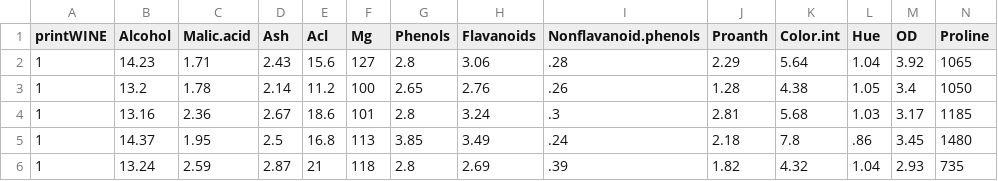
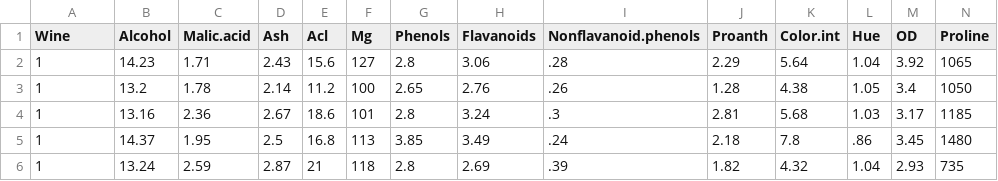
Before and after one commit to Crazed-png/HOMEWORK, a CSV file: wine.csv, drawn as a sheet; only a part is shown.

Commit message:
Update wine.csv

```diff
--- a/wine.csv
+++ b/wine.csv
@@ -1,2 +1,2 @@
-printWINE,Alcohol,Malic.acid,Ash,Acl,Mg,Phenols,Flavanoids,Nonflavanoid.phenols,Proanth,Color.int,Hue,OD,Proline
+Wine,Alcohol,Malic.acid,Ash,Acl,Mg,Phenols,Flavanoids,Nonflavanoid.phenols,Proanth,Color.int,Hue,OD,Proline
 1,14.23,1.71,2.43,15.6,127,2.8,3.06,.28,2.29,5.64,1.04,3.92,1065
```
